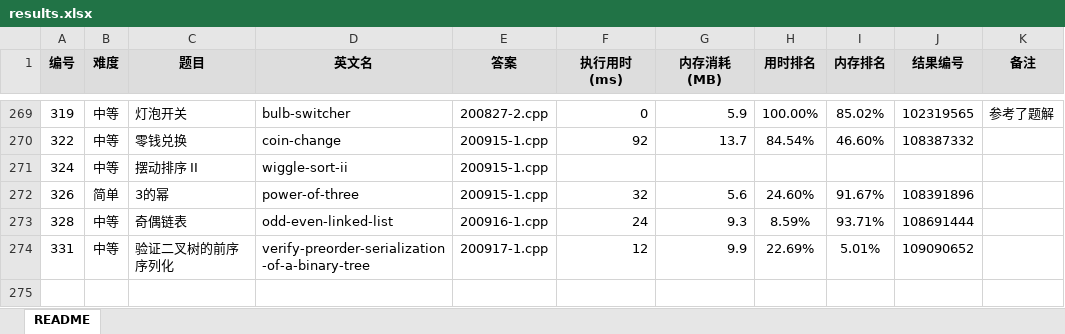
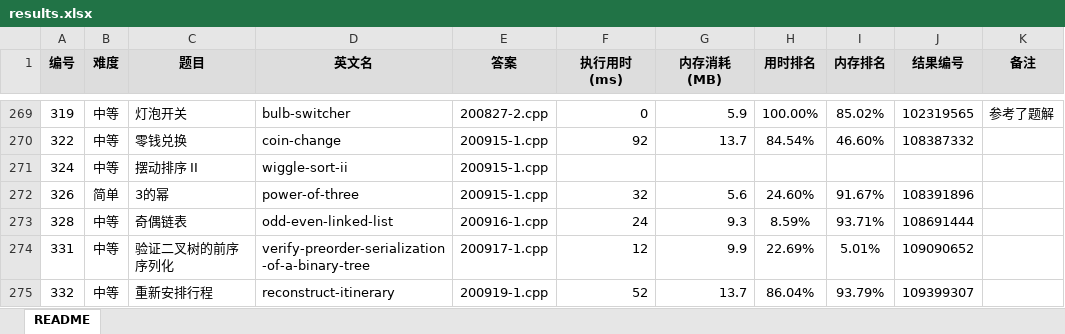
Before and after one commit to yanlinlin82/leetcode, an Excel workbook: results.xlsx, sheet README, drawn as a sheet; only a part is shown, gaps mark what is left out; values as stored, in another font and other column widths than the file's, no borders; the diff names each change by its address in the sheet, - before the commit and + after, or states it on an @@ line.

```diff
--- a/results.xlsx (sheet README)
+++ b/results.xlsx (sheet README)
+row 275: 332 | 中等 | 重新安排行程 | reconstruct-itinerary | 200919-1.cpp | 52 | 13.7 | 86.04% | 93.79% | 109399307
```
Also changed, not shown: 2 other files.
